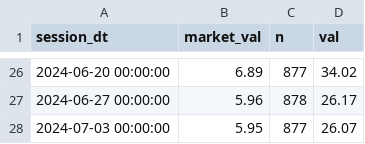
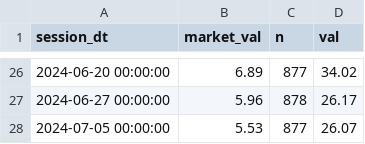
Before and after one commit to popiol/popiol.github.io, a CSV file: data/line_vs_market_2024.csv, drawn as a sheet; only a part is shown, gaps mark what is left out.

Commit message:
data refresh

```diff
--- a/data/line_vs_market_2024.csv
+++ b/data/line_vs_market_2024.csv
@@ -27,2 +27,2 @@ session_dt,market_val,n,val
 "2024-06-27 00:00:00",5.96,878,26.17
-"2024-07-03 00:00:00",5.95,877,26.07
+"2024-07-05 00:00:00",5.53,877,26.07
```
